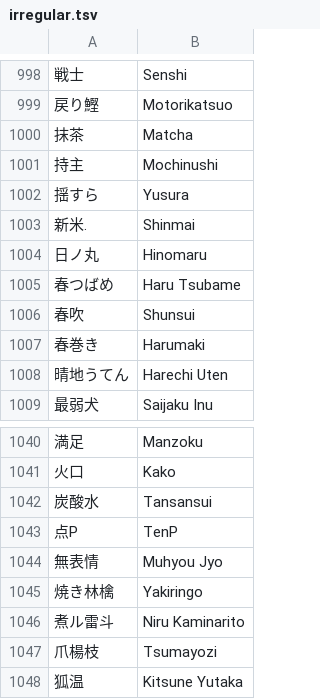
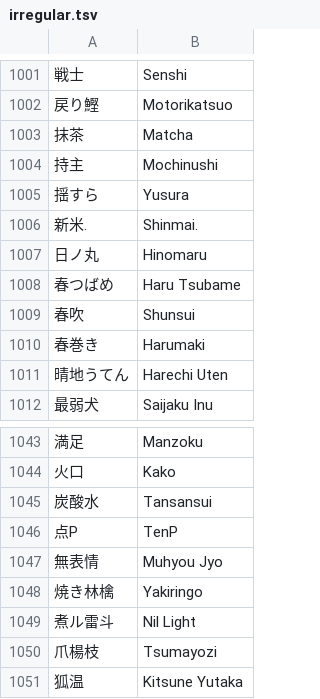
Before and after one commit to kenniky/smashgg-japanese-romanizer, a TSV file: irregular.tsv, drawn as a sheet; only a part is shown, gaps mark what is left out; addresses are those after the commit; the diff covers the shown part only; the diff names each change by its address in the sheet, - before the commit and + after, or states it on an @@ line.

```diff
--- a/irregular.tsv
+++ b/irregular.tsv
-B1006: Shinmai
+B1006: Shinmai.
-B1049: Niru Kaminarito
+B1049: Nil Light
```
Also changed, not shown: 5 added rows and 1 edited cell elsewhere in this file.
